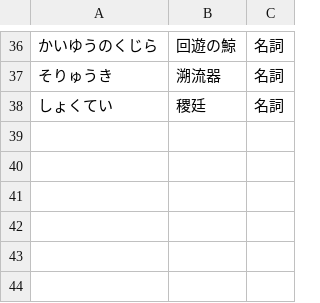
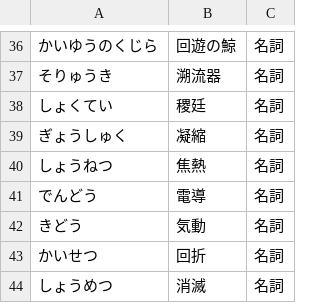
Before and after one commit to rikupin1105/WutheringWavesJapaneseDictionary, a CSV file: data/その他.csv, drawn as a sheet; only a part is shown, gaps mark what is left out.

Commit message:
属性を追加

```diff
--- a/data/その他.csv
+++ b/data/その他.csv
@@ -38 +38,7 @@
 しょくてい,稷廷,名詞,
+ぎょうしゅく,凝縮,名詞,
+しょうねつ,焦熱,名詞,
+でんどう,電導,名詞,
+きどう,気動,名詞,
+かいせつ,回折,名詞,
+しょうめつ,消滅,名詞,
```
